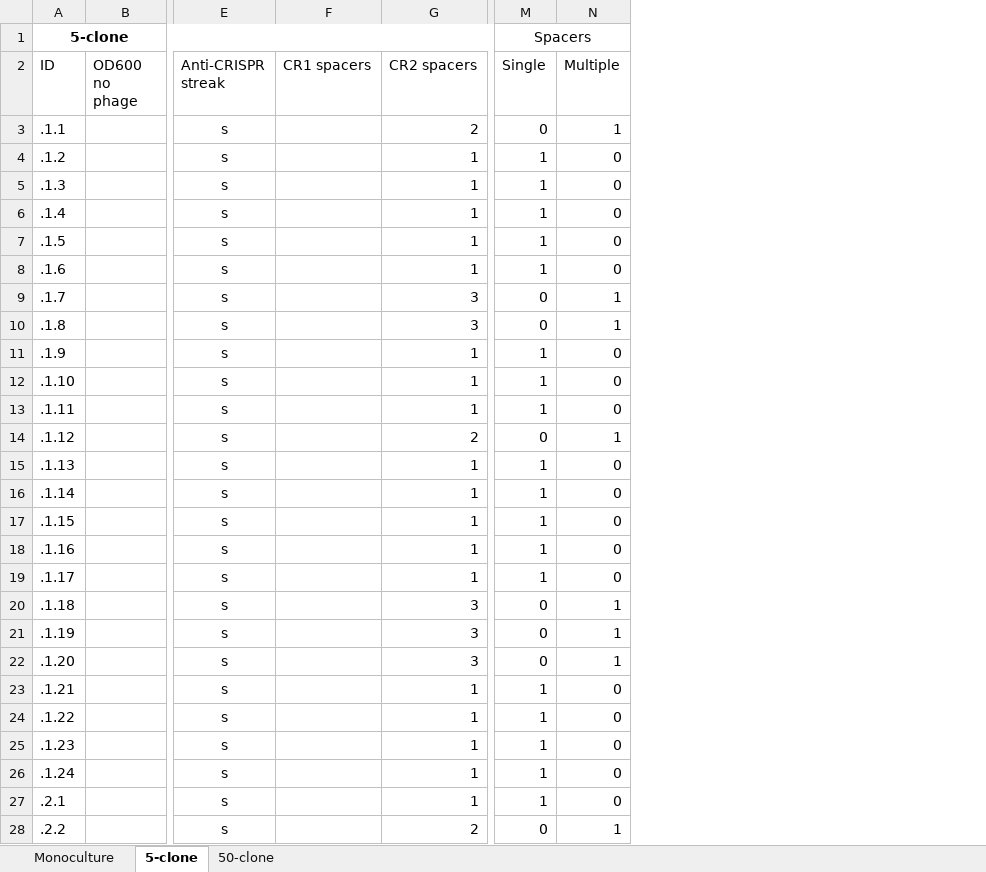
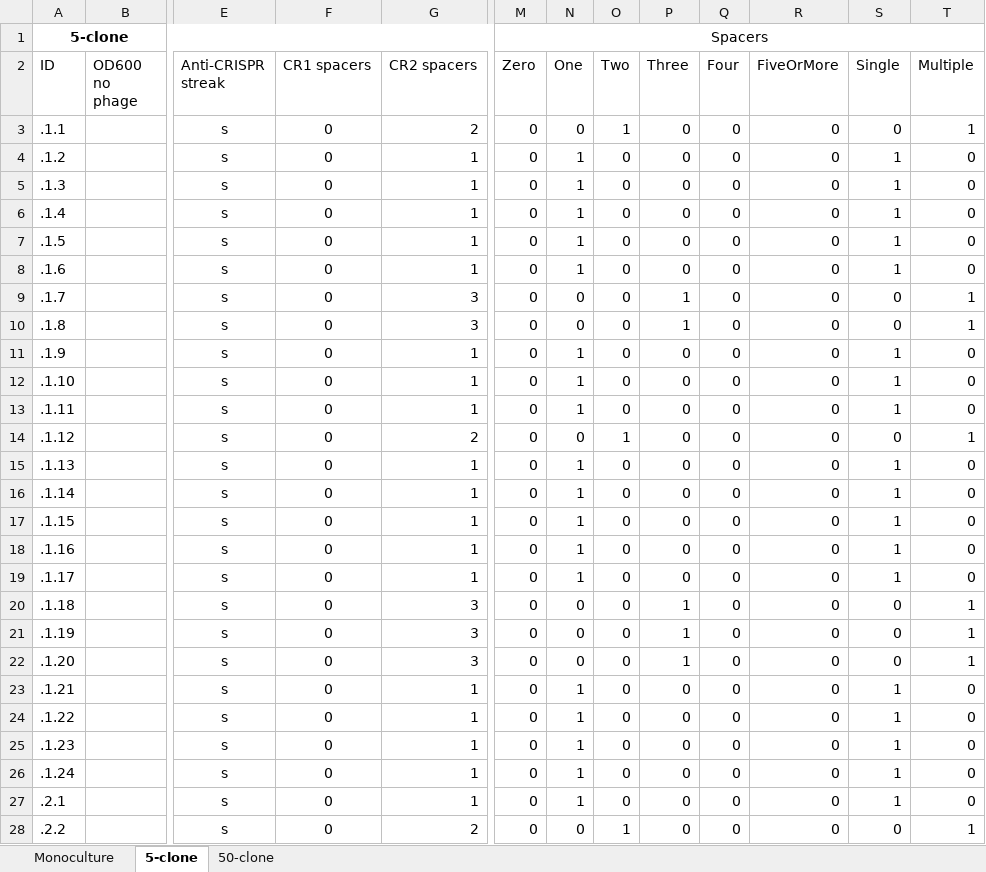
Before and after one commit to JackCommon/Bottlenecks, an Excel workbook: Plate_bn_exp_2/original_data/phenotype_entry.xlsx, sheet 5-clone, drawn as a sheet; only a part is shown, gaps mark what is left out; values as stored, in another font and other column widths than the file's, no borders; conditional formats not drawn; removed rows and columns are numbered as before the commit, all else as after; the diff covers the shown part only; the diff names each change by its address in the sheet, - before the commit and + after, or states it on an @@ line.

Commit message:
Finally finished off inputting and summarising the new spacer data

```diff
--- a/Plate_bn_exp_2/original_data/phenotype_entry.xlsx (sheet 5-clone)
+++ b/Plate_bn_exp_2/original_data/phenotype_entry.xlsx (sheet 5-clone)
+column M (Zero), row 1: Spacers; rows 3-28: all 0
+column N (One), rows 3-28: 0 | 1 | 1 | 1 | 1 | 1 | 0 | 0 | 1 | 1 | 1 | 0 | 1 | 1 | 1 | 1 | 1 | 0 | 0 | 0 | 1 | 1 | 1 | 1 | 1 | 0
+column O (Two), rows 3-28: 1 | 0 | 0 | 0 | 0 | 0 | 0 | 0 | 0 | 0 | 0 | 1 | 0 | 0 | 0 | 0 | 0 | 0 | 0 | 0 | 0 | 0 | 0 | 0 | 0 | 1
+column P (Three), rows 3-28: 0 | 0 | 0 | 0 | 0 | 0 | 1 | 1 | 0 | 0 | 0 | 0 | 0 | 0 | 0 | 0 | 0 | 1 | 1 | 1 | 0 | 0 | 0 | 0 | 0 | 0
+column Q (Four), rows 3-28: all 0
+column R (FiveOrMore), rows 3-28: all 0
-S1 (Single): Spacers
+S1 (Single): (empty)
-M1:N1 merged
-F3:F28 (CR1 spacers): (empty)
+F3:F28 (CR1 spacers): 0
```
Also changed, not shown: 295 edited cells elsewhere in this sheet, sheet 50-clone, sheet Monoculture, formulas that keep their value, 6 other files.
